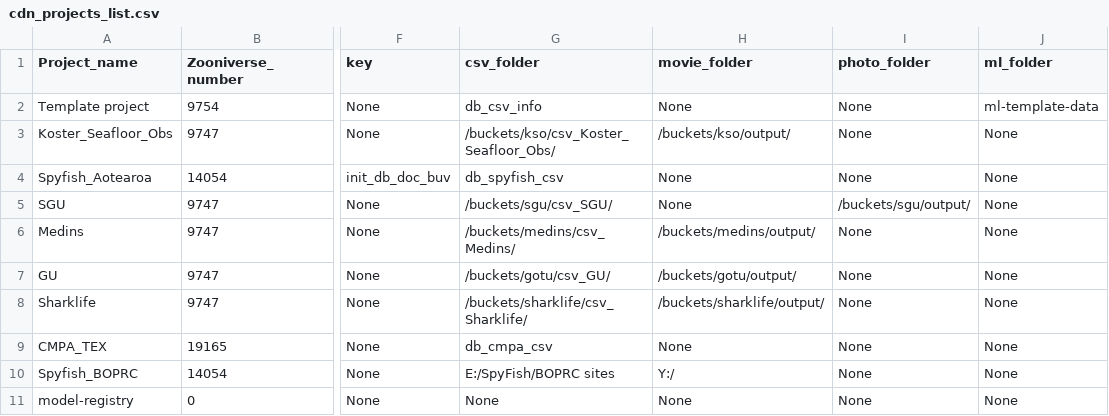
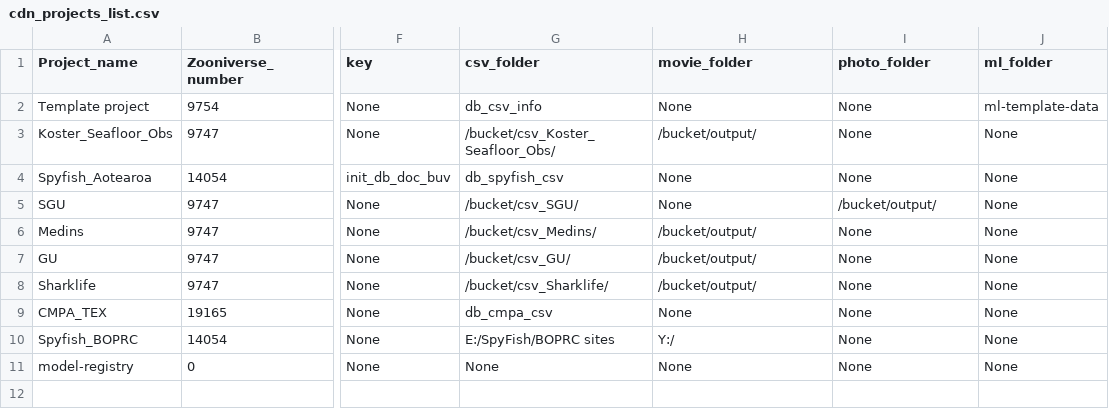
Before and after one commit to ocean-data-factory-sweden/kso, a CSV file: kso_utils/db_starter/cdn_projects_list.csv, drawn as a sheet; only a part is shown, gaps mark what is left out; the diff names each change by its address in the sheet, - before the commit and + after, or states it on an @@ line.

Commit message:
Fix csv paths in Cloudina

```diff
--- a/kso_utils/db_starter/cdn_projects_list.csv
+++ b/kso_utils/db_starter/cdn_projects_list.csv
-G3 (csv_folder): /buckets/kso/csv_Koster_Seafloor_Obs/
+G3 (csv_folder): /bucket/csv_Koster_Seafloor_Obs/
-H3 (movie_folder): /buckets/kso/output/
+H3 (movie_folder): /bucket/output/
-G5 (csv_folder): /buckets/sgu/csv_SGU/
+G5 (csv_folder): /bucket/csv_SGU/
-I5 (photo_folder): /buckets/sgu/output/
+I5 (photo_folder): /bucket/output/
-G6 (csv_folder): /buckets/medins/csv_Medins/
+G6 (csv_folder): /bucket/csv_Medins/
-H6 (movie_folder): /buckets/medins/output/
+H6 (movie_folder): /bucket/output/
-G7 (csv_folder): /buckets/gotu/csv_GU/
+G7 (csv_folder): /bucket/csv_GU/
-H7 (movie_folder): /buckets/gotu/output/
+H7 (movie_folder): /bucket/output/
-G8 (csv_folder): /buckets/sharklife/csv_Sharklife/
+G8 (csv_folder): /bucket/csv_Sharklife/
-H8 (movie_folder): /buckets/sharklife/output/
+H8 (movie_folder): /bucket/output/
```
